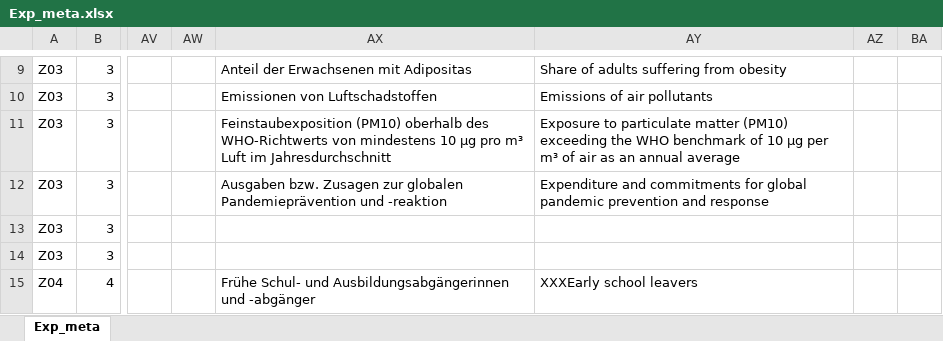
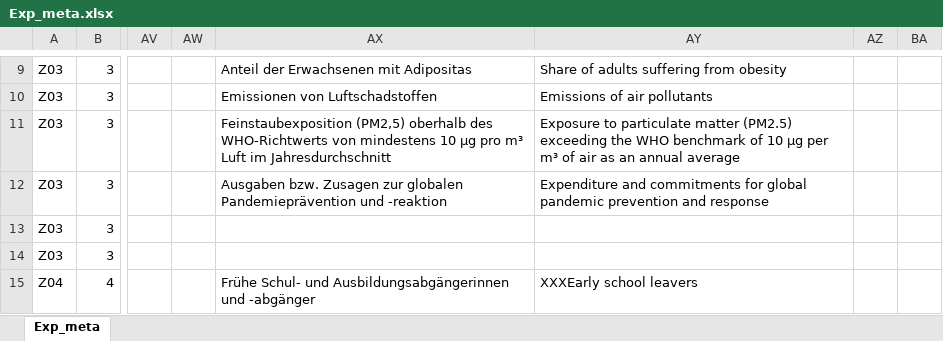
Before and after one commit to DnsUpgradeEnvironment/transfer, an Excel workbook: Exp_meta.xlsx, sheet Exp_meta, drawn as a sheet; only a part is shown, gaps mark what is left out; values as stored, in another font and other column widths than the file's, no borders; the diff names each change by its address in the sheet, - before the commit and + after, or states it on an @@ line.

```diff
--- a/Exp_meta.xlsx (sheet Exp_meta)
+++ b/Exp_meta.xlsx (sheet Exp_meta)
-AX11: Feinstaubexposition (PM10) oberhalb des…
+AX11: Feinstaubexposition (PM2,5) oberhalb des…
-AY11: …particulate matter (PM10) exceeding the…
+AY11: …particulate matter (PM2.5) exceeding the…
```
Also changed, not shown: Dic_Disagg_Kategorien.xlsx, Exp_data.xlsx, 11 other files.
